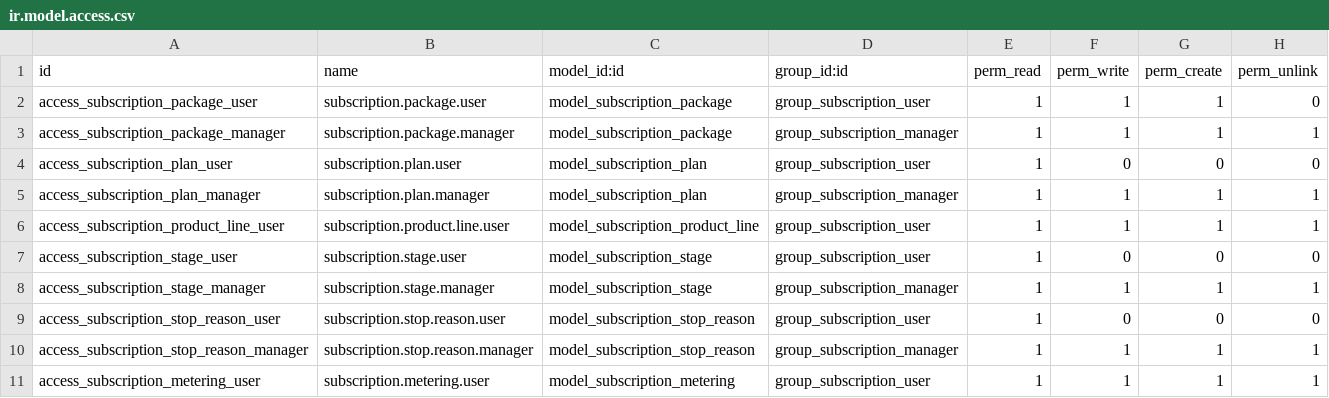
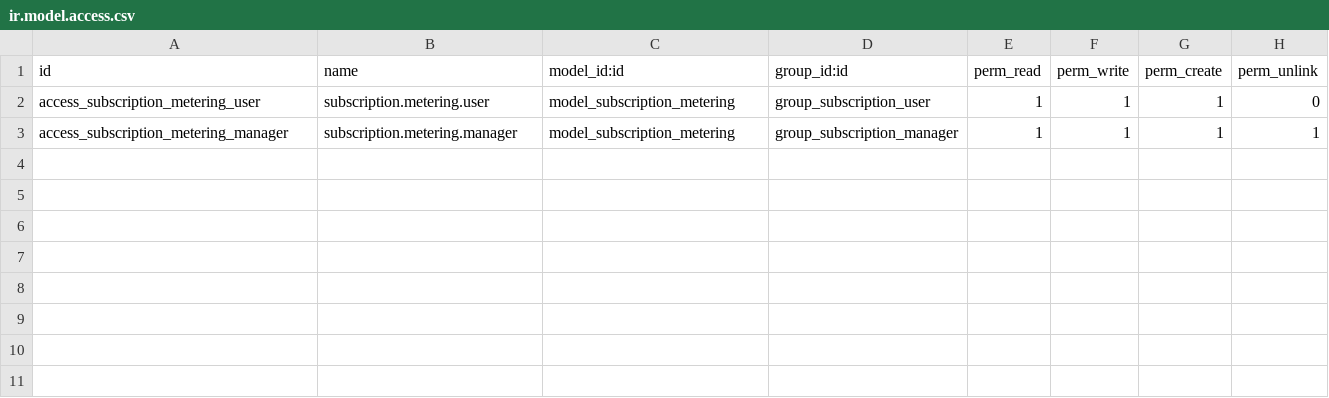
Before and after one commit to ProyectosSPR/modulos_odoo18, a CSV file: odoo_subscription/security/ir.model.access.csv, drawn as a sheet.

```diff
--- a/odoo_subscription/security/ir.model.access.csv
+++ b/odoo_subscription/security/ir.model.access.csv
@@ -1,11 +1,3 @@
 id,name,model_id:id,group_id:id,perm_read,perm_write,perm_create,perm_unlink
-access_subscription_package_user,subscription.package.user,model_subscription_package,group_subscription_user,1,1,1,0
-access_subscription_package_manager,subscription.package.manager,model_subscription_package,group_subscription_manager,1,1,1,1
-access_subscription_plan_user,subscription.plan.user,model_subscription_plan,group_subscription_user,1,0,0,0
-access_subscription_plan_manager,subscription.plan.manager,model_subscription_plan,group_subscription_manager,1,1,1,1
-access_subscription_product_line_user,subscription.product.line.user,model_subscription_product_line,group_subscription_user,1,1,1,1
-access_subscription_stage_user,subscription.stage.user,model_subscription_stage,group_subscription_user,1,0,0,0
-access_subscription_stage_manager,subscription.stage.manager,model_subscription_stage,group_subscription_manager,1,1,1,1
-access_subscription_stop_reason_user,subscription.stop.reason.user,model_subscription_stop_reason,group_subscription_user,1,0,0,0
-access_subscription_stop_reason_manager,subscription.stop.reason.manager,model_subscription_stop_reason,group_subscription_manager,1,1,1,1
-access_subscription_metering_user,subscription.metering.user,model_subscription_metering,group_subscription_user,1,1,1,1
+access_subscription_metering_user,subscription.metering.user,model_subscription_metering,group_subscription_user,1,1,1,0
+access_subscription_metering_manager,subscription.metering.manager,model_subscription_metering,group_subscription_manager,1,1,1,1
```
Also changed, not shown: 16 other files.
